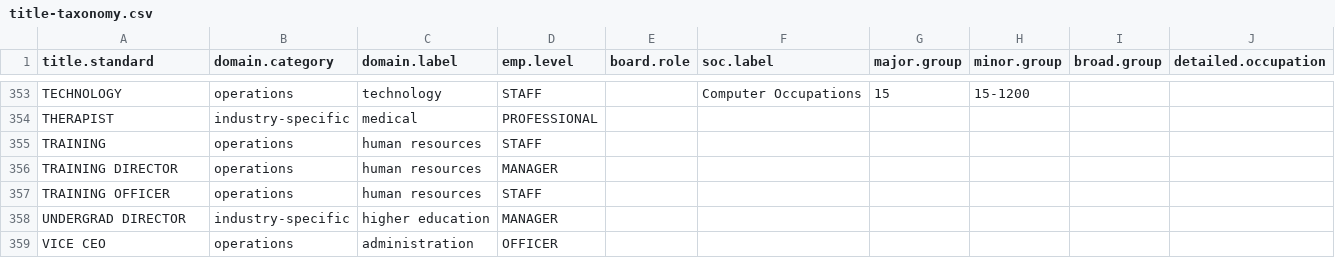
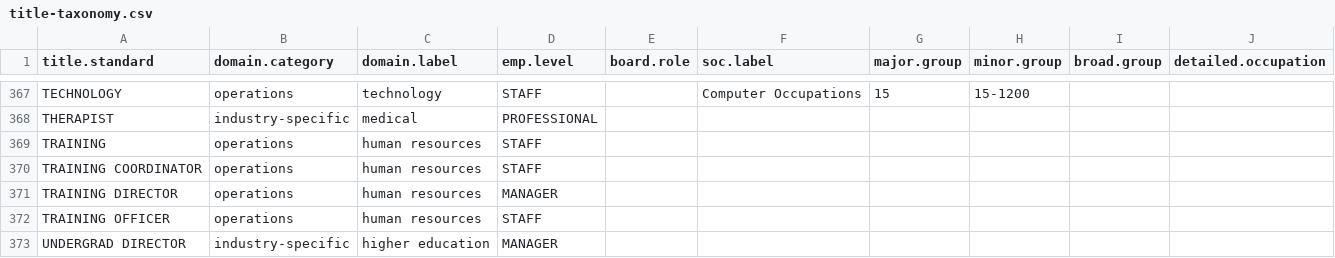
Before and after one commit to Nonprofit-Open-Data-Collective/titleclassifier, a CSV file: data-raw/crosswalks/title-taxonomy.csv, drawn as a sheet; only a part is shown, gaps mark what is left out; the shorter side is filled out with more unchanged rows; the diff covers the shown part only.

```diff
--- a/data-raw/crosswalks/title-taxonomy.csv
+++ b/data-raw/crosswalks/title-taxonomy.csv
@@ -355,2 +369,3 @@
 "TRAINING","operations","human resources","STAFF","","","","","",""
+"TRAINING COORDINATOR","operations","human resources","STAFF","","","","","",""
 "TRAINING DIRECTOR","operations","human resources","MANAGER","","","","","",""
```
Also changed, not shown: 15 added rows elsewhere in this file, data-raw/crosswalks/title-standardization.csv, data-raw/partvii-validation/cleaning-issues.csv, 12 other files.
